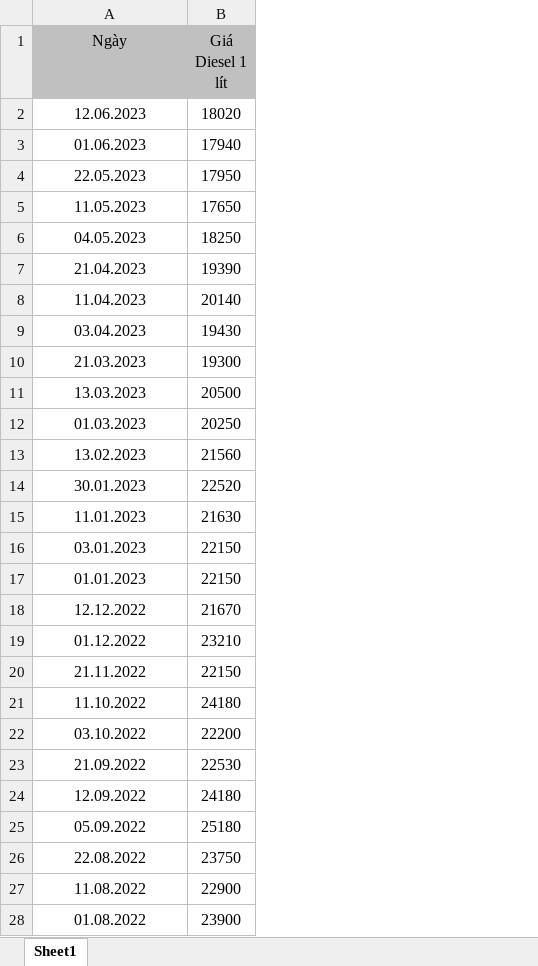
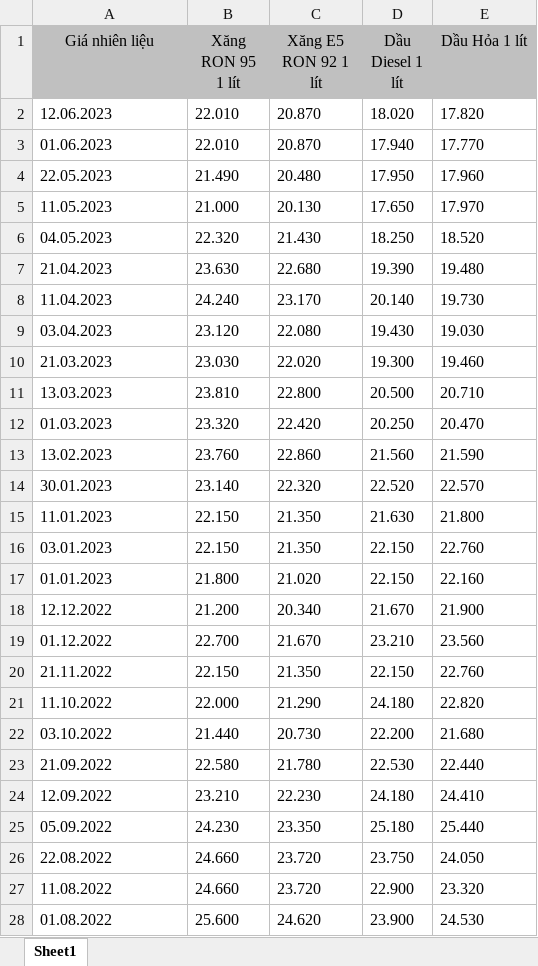
Before and after one commit to minhtorang/Capstone, an Excel workbook: fuel_data.xlsx, sheet Sheet1, drawn as a sheet; only a part is shown; values as stored, in another font and other column widths than the file's, no borders; removed rows and columns are numbered as before the commit, all else as after; the diff covers the shown part only; the diff names each change by its address in the sheet, - before the commit and + after, or states it on an @@ line.

```diff
--- a/fuel_data.xlsx (sheet Sheet1)
+++ b/fuel_data.xlsx (sheet Sheet1)
-column B (Giá Diesel 1 lít), rows 2-28: 18020 | 17940 | 17950 | 17650 | 18250 | 19390 | 20140 | 19430 | 19300 | 20500 | 20250 | 21560 | 22520 | 21630 | 22150 | 22150 | 21670 | 23210 | 22150 | 24180 | 22200 | 22530 | 24180 | 25180 | 23750 | 22900 | 23900
+column B (Xăng RON 95 1 lít), rows 2-28: 22.010 | 22.010 | 21.490 | 21.000 | 22.320 | 23.630 | 24.240 | 23.120 | 23.030 | 23.810 | 23.320 | 23.760 | 23.140 | 22.150 | 22.150 | 21.800 | 21.200 | 22.700 | 22.150 | 22.000 | 21.440 | 22.580 | 23.210 | 24.230 | 24.660 | 24.660 | 25.600
+column C (Xăng E5 RON 92 1 lít), rows 2-28: 20.870 | 20.870 | 20.480 | 20.130 | 21.430 | 22.680 | 23.170 | 22.080 | 22.020 | 22.800 | 22.420 | 22.860 | 22.320 | 21.350 | 21.350 | 21.020 | 20.340 | 21.670 | 21.350 | 21.290 | 20.730 | 21.780 | 22.230 | 23.350 | 23.720 | 23.720 | 24.620
+column D (Dầu Diesel 1 lít), rows 2-28: 18.020 | 17.940 | 17.950 | 17.650 | 18.250 | 19.390 | 20.140 | 19.430 | 19.300 | 20.500 | 20.250 | 21.560 | 22.520 | 21.630 | 22.150 | 22.150 | 21.670 | 23.210 | 22.150 | 24.180 | 22.200 | 22.530 | 24.180 | 25.180 | 23.750 | 22.900 | 23.900
+column E (Dầu Hỏa 1 lít), rows 2-28: 17.820 | 17.770 | 17.960 | 17.970 | 18.520 | 19.480 | 19.730 | 19.030 | 19.460 | 20.710 | 20.470 | 21.590 | 22.570 | 21.800 | 22.760 | 22.160 | 21.900 | 23.560 | 22.760 | 22.820 | 21.680 | 22.440 | 24.410 | 25.440 | 24.050 | 23.320 | 24.530
-A1: Ngày
+A1: Giá nhiên liệu
-A2:A28 alignment: center
+A2:A28 alignment: left
```
Also changed, not shown: cell formats elsewhere in this sheet, coffee_data.xlsx, 10 other files.
